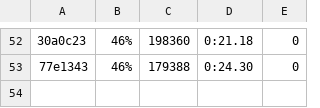
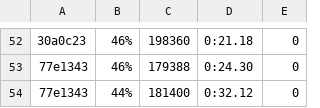
Before and after one commit to getgauge/gauge-benchmarks, a CSV file: docs/data/gauge/java_maven_multithreaded.csv, drawn as a sheet; only a part is shown, gaps mark what is left out; the diff names each change by its address in the sheet, - before the commit and + after, or states it on an @@ line.

```diff
--- a/docs/data/gauge/java_maven_multithreaded.csv
+++ b/docs/data/gauge/java_maven_multithreaded.csv
+row 54: 77e1343 | 44% | 181400 | 0:32.12 | 0
```
Also changed, not shown: docs/data/gauge/java_gradle_parallel.csv, docs/data/gauge/java_maven_parallel.csv, 6 other files.
